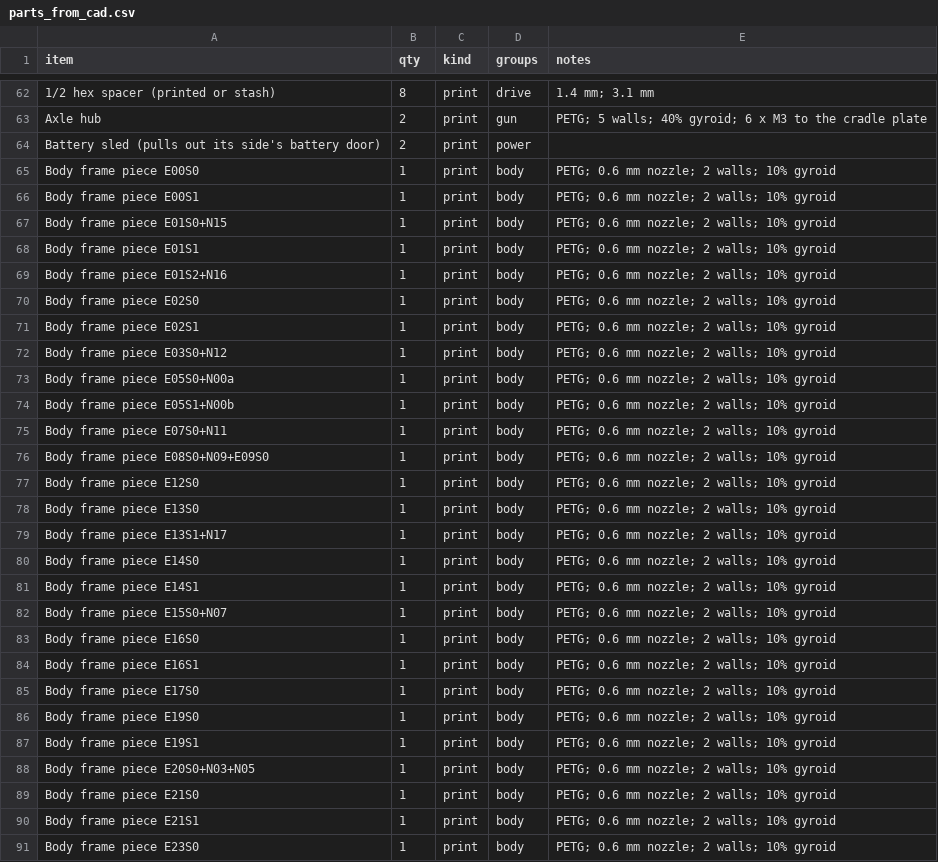
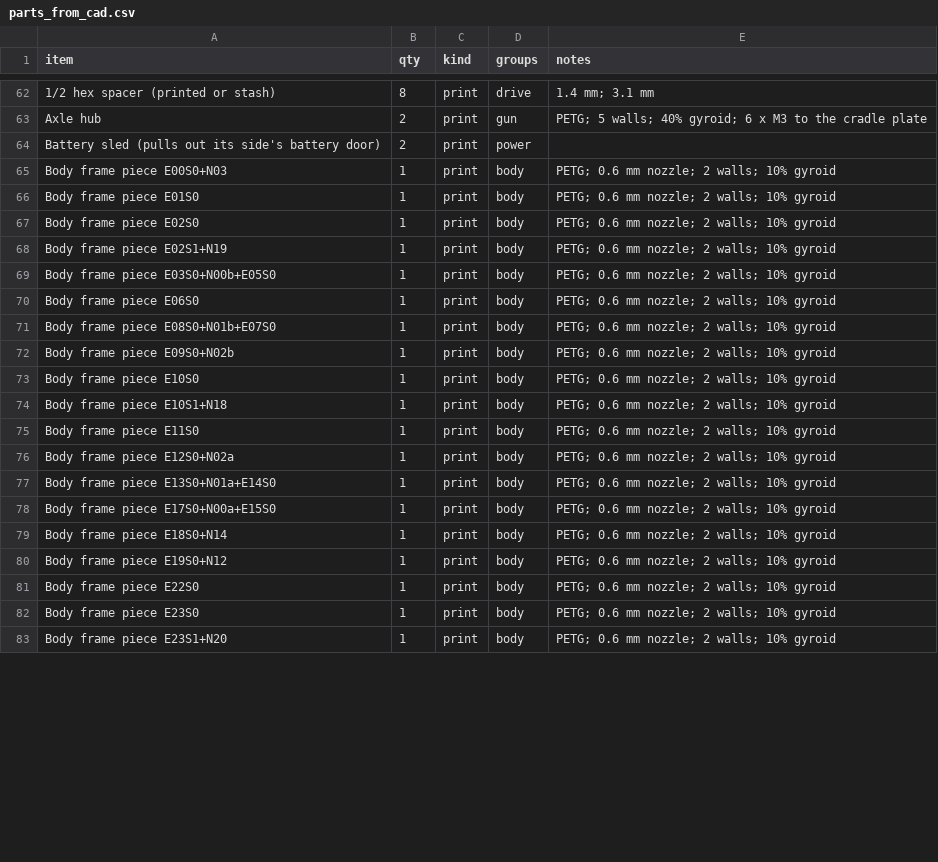
Before and after one commit to ElMagoCT/brophy-tshirt-cannon, a CSV file: cad/glacis/out/parts_from_cad.csv, drawn as a sheet; only a part is shown, gaps mark what is left out; the diff covers the shown part only.

```diff
--- a/cad/glacis/out/parts_from_cad.csv
+++ b/cad/glacis/out/parts_from_cad.csv
@@ -64,28 +64,20 @@ item,qty,kind,groups,notes
 "Battery sled (pulls out its side's battery door)",2,print,power,""
-"Body frame piece E00S0",1,print,body,"PETG; 0.6 mm nozzle; 2 walls; 10% gyroid"
-"Body frame piece E00S1",1,print,body,"PETG; 0.6 mm nozzle; 2 walls; 10% gyroid"
-"Body frame piece E01S0+N15",1,print,body,"PETG; 0.6 mm nozzle; 2 walls; 10% gyroid"
-"Body frame piece E01S1",1,print,body,"PETG; 0.6 mm nozzle; 2 walls; 10% gyroid"
-"Body frame piece E01S2+N16",1,print,body,"PETG; 0.6 mm nozzle; 2 walls; 10% gyroid"
+"Body frame piece E00S0+N03",1,print,body,"PETG; 0.6 mm nozzle; 2 walls; 10% gyroid"
+"Body frame piece E01S0",1,print,body,"PETG; 0.6 mm nozzle; 2 walls; 10% gyroid"
 "Body frame piece E02S0",1,print,body,"PETG; 0.6 mm nozzle; 2 walls; 10% gyroid"
-"Body frame piece E02S1",1,print,body,"PETG; 0.6 mm nozzle; 2 walls; 10% gyroid"
-"Body frame piece E03S0+N12",1,print,body,"PETG; 0.6 mm nozzle; 2 walls; 10% gyroid"
-"Body frame piece E05S0+N00a",1,print,body,"PETG; 0.6 mm nozzle; 2 walls; 10% gyroid"
-"Body frame piece E05S1+N00b",1,print,body,"PETG; 0.6 mm nozzle; 2 walls; 10% gyroid"
-"Body frame piece E07S0+N11",1,print,body,"PETG; 0.6 mm nozzle; 2 walls; 10% gyroid"
-"Body frame piece E08S0+N09+E09S0",1,print,body,"PETG; 0.6 mm nozzle; 2 walls; 10% gyroid"
-"Body frame piece E12S0",1,print,body,"PETG; 0.6 mm nozzle; 2 walls; 10% gyroid"
-"Body frame piece E13S0",1,print,body,"PETG; 0.6 mm nozzle; 2 walls; 10% gyroid"
-"Body frame piece E13S1+N17",1,print,body,"PETG; 0.6 mm nozzle; 2 walls; 10% gyroid"
-"Body frame piece E14S0",1,print,body,"PETG; 0.6 mm nozzle; 2 walls; 10% gyroid"
-"Body frame piece E14S1",1,print,body,"PETG; 0.6 mm nozzle; 2 walls; 10% gyroid"
-"Body frame piece E15S0+N07",1,print,body,"PETG; 0.6 mm nozzle; 2 walls; 10% gyroid"
-"Body frame piece E16S0",1,print,body,"PETG; 0.6 mm nozzle; 2 walls; 10% gyroid"
-"Body frame piece E16S1",1,print,body,"PETG; 0.6 mm nozzle; 2 walls; 10% gyroid"
-"Body frame piece E17S0",1,print,body,"PETG; 0.6 mm nozzle; 2 walls; 10% gyroid"
-"Body frame piece E19S0",1,print,body,"PETG; 0.6 mm nozzle; 2 walls; 10% gyroid"
-"Body frame piece E19S1",1,print,body,"PETG; 0.6 mm nozzle; 2 walls; 10% gyroid"
-"Body frame piece E20S0+N03+N05",1,print,body,"PETG; 0.6 mm nozzle; 2 walls; 10% gyroid"
-"Body frame piece E21S0",1,print,body,"PETG; 0.6 mm nozzle; 2 walls; 10% gyroid"
-"Body frame piece E21S1",1,print,body,"PETG; 0.6 mm nozzle; 2 walls; 10% gyroid"
+"Body frame piece E02S1+N19",1,print,body,"PETG; 0.6 mm nozzle; 2 walls; 10% gyroid"
+"Body frame piece E03S0+N00b+E05S0",1,print,body,"PETG; 0.6 mm nozzle; 2 walls; 10% gyroid"
+"Body frame piece E06S0",1,print,body,"PETG; 0.6 mm nozzle; 2 walls; 10% gyroid"
+"Body frame piece E08S0+N01b+E07S0",1,print,body,"PETG; 0.6 mm nozzle; 2 walls; 10% gyroid"
+"Body frame piece E09S0+N02b",1,print,body,"PETG; 0.6 mm nozzle; 2 walls; 10% gyroid"
+"Body frame piece E10S0",1,print,body,"PETG; 0.6 mm nozzle; 2 walls; 10% gyroid"
+"Body frame piece E10S1+N18",1,print,body,"PETG; 0.6 mm nozzle; 2 walls; 10% gyroid"
+"Body frame piece E11S0",1,print,body,"PETG; 0.6 mm nozzle; 2 walls; 10% gyroid"
+"Body frame piece E12S0+N02a",1,print,body,"PETG; 0.6 mm nozzle; 2 walls; 10% gyroid"
+"Body frame piece E13S0+N01a+E14S0",1,print,body,"PETG; 0.6 mm nozzle; 2 walls; 10% gyroid"
+"Body frame piece E17S0+N00a+E15S0",1,print,body,"PETG; 0.6 mm nozzle; 2 walls; 10% gyroid"
+"Body frame piece E18S0+N14",1,print,body,"PETG; 0.6 mm nozzle; 2 walls; 10% gyroid"
+"Body frame piece E19S0+N12",1,print,body,"PETG; 0.6 mm nozzle; 2 walls; 10% gyroid"
+"Body frame piece E22S0",1,print,body,"PETG; 0.6 mm nozzle; 2 walls; 10% gyroid"
 "Body frame piece E23S0",1,print,body,"PETG; 0.6 mm nozzle; 2 walls; 10% gyroid"
+"Body frame piece E23S1+N20",1,print,body,"PETG; 0.6 mm nozzle; 2 walls; 10% gyroid"
```
Also changed, not shown: 15 added rows, 1 removed row and 23 edited cells elsewhere in this file, bom/glacis_bom.csv, 13 other files.
